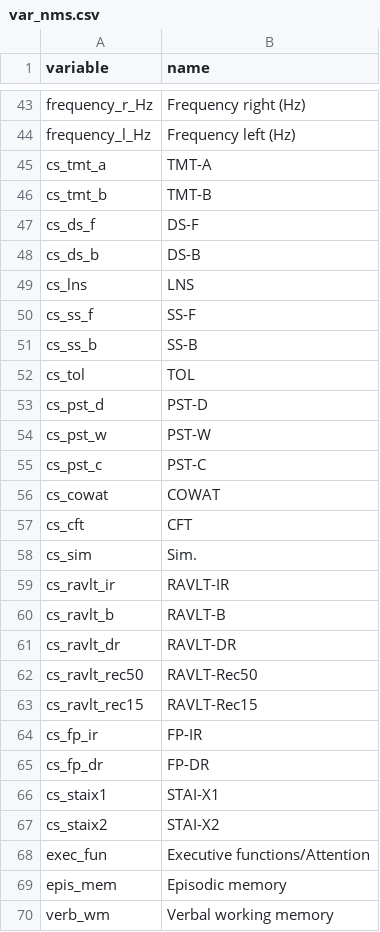
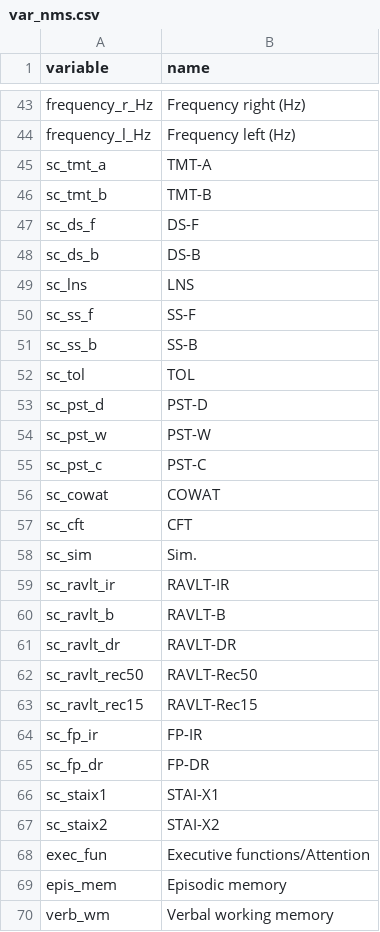
Before and after one commit to josefmana/dbs_longCOG, a CSV file: data/var_nms.csv, drawn as a sheet; only a part is shown, gaps mark what is left out.

```diff
--- a/data/var_nms.csv
+++ b/data/var_nms.csv
@@ -44,25 +44,25 @@ frequency_r_Hz;Frequency right (Hz)
 frequency_l_Hz;Frequency left (Hz)
-cs_tmt_a;TMT-A
-cs_tmt_b;TMT-B
-cs_ds_f;DS-F
-cs_ds_b;DS-B
-cs_lns;LNS
-cs_ss_f;SS-F
-cs_ss_b;SS-B
-cs_tol;TOL
-cs_pst_d;PST-D
-cs_pst_w;PST-W
-cs_pst_c;PST-C
-cs_cowat;COWAT
-cs_cft;CFT
-cs_sim;Sim.
-cs_ravlt_ir;RAVLT-IR
-cs_ravlt_b;RAVLT-B
-cs_ravlt_dr;RAVLT-DR
-cs_ravlt_rec50;RAVLT-Rec50
-cs_ravlt_rec15;RAVLT-Rec15
-cs_fp_ir;FP-IR
-cs_fp_dr;FP-DR
-cs_staix1;STAI-X1
-cs_staix2;STAI-X2
+sc_tmt_a;TMT-A
+sc_tmt_b;TMT-B
+sc_ds_f;DS-F
+sc_ds_b;DS-B
+sc_lns;LNS
+sc_ss_f;SS-F
+sc_ss_b;SS-B
+sc_tol;TOL
+sc_pst_d;PST-D
+sc_pst_w;PST-W
+sc_pst_c;PST-C
+sc_cowat;COWAT
+sc_cft;CFT
+sc_sim;Sim.
+sc_ravlt_ir;RAVLT-IR
+sc_ravlt_b;RAVLT-B
+sc_ravlt_dr;RAVLT-DR
+sc_ravlt_rec50;RAVLT-Rec50
+sc_ravlt_rec15;RAVLT-Rec15
+sc_fp_ir;FP-IR
+sc_fp_dr;FP-DR
+sc_staix1;STAI-X1
+sc_staix2;STAI-X2
 exec_fun;Executive functions/Attention
```
Also changed, not shown: 14 other files.
